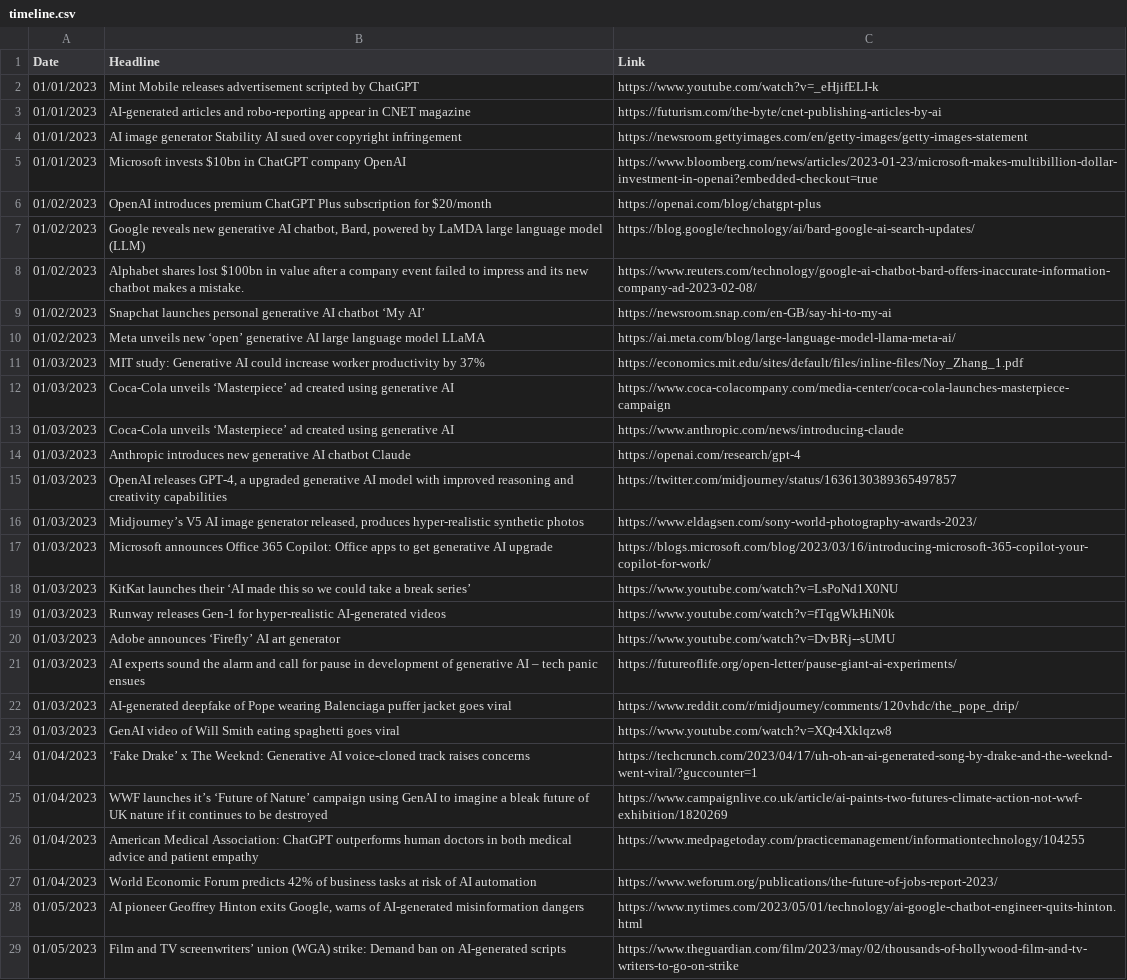
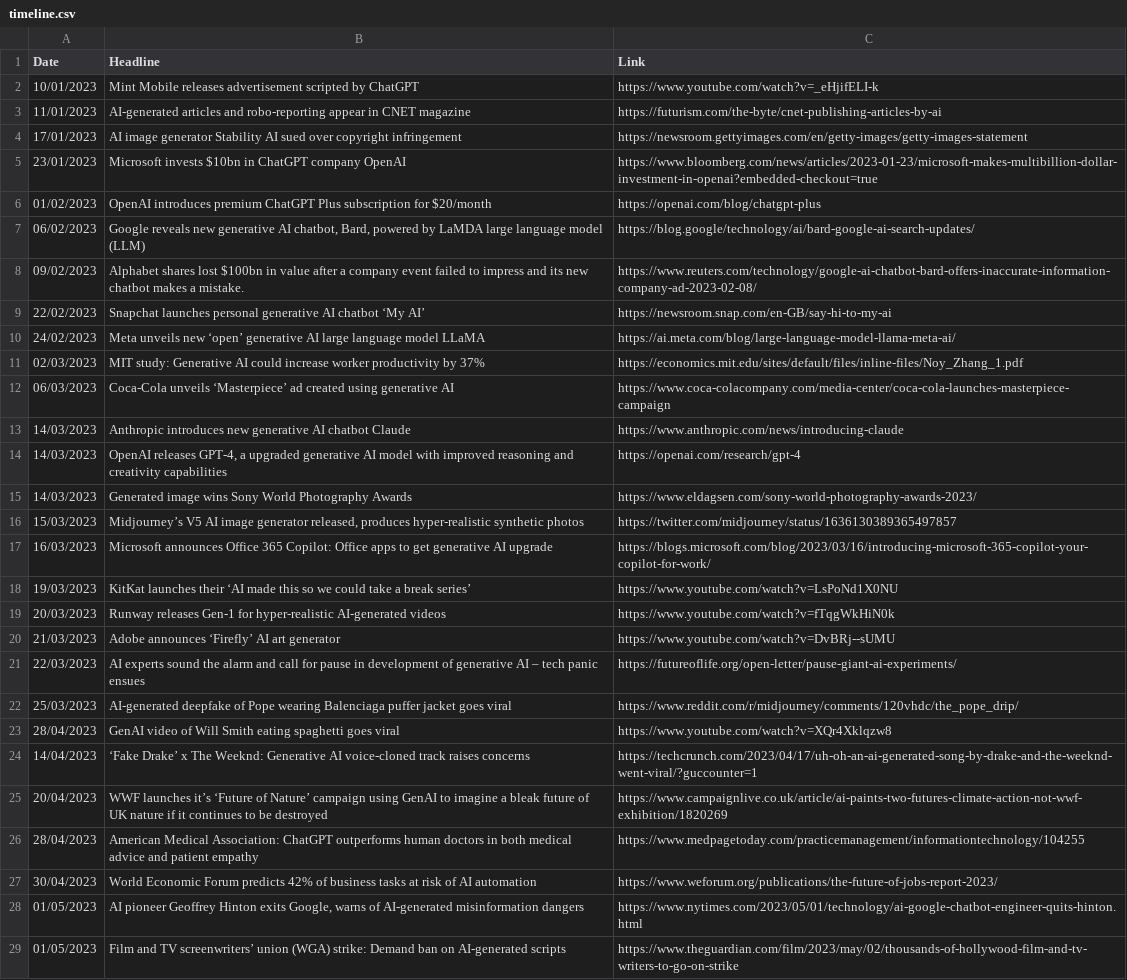
Before and after one commit to seanbetts/genai-timeline, a CSV file: timeline.csv, drawn as a sheet; only a part is shown; removed rows and columns are numbered as before the commit, all else as after; the diff covers the shown part only; the diff names each change by its address in the sheet, - before the commit and + after, or states it on an @@ line.

Commit message:
updated timeline

```diff
--- a/timeline.csv
+++ b/timeline.csv
-A2 (Date): 01/01/2023
+A2 (Date): 10/01/2023
-A3 (Date): 01/01/2023
+A3 (Date): 11/01/2023
-A4 (Date): 01/01/2023
+A4 (Date): 17/01/2023
-A5 (Date): 01/01/2023
+A5 (Date): 23/01/2023
-A7 (Date): 01/02/2023
+A7 (Date): 06/02/2023
-A8 (Date): 01/02/2023
+A8 (Date): 09/02/2023
-A9 (Date): 01/02/2023
+A9 (Date): 22/02/2023
-A10 (Date): 01/02/2023
+A10 (Date): 24/02/2023
-A11 (Date): 01/03/2023
+A11 (Date): 02/03/2023
-A12 (Date): 01/03/2023
+A12 (Date): 06/03/2023
-row 13: 01/03/2023 | Coca-Cola unveils ‘Masterpiece’ ad created using generative AI | https://www.anthropic.com/news/introducing-claude
-A13:A14 (Date): 01/03/2023
+A13:A14 (Date): 14/03/2023
-C13 (Link): https://openai.com/research/gpt-4
+C13 (Link): https://www.anthropic.com/news/introducing-claude
-C14 (Link): https://twitter.com/midjourney/status/1636130389365497857
+C14 (Link): https://openai.com/research/gpt-4
+row 15: 14/03/2023 | Generated image wins Sony World Photography Awards | https://www.eldagsen.com/sony-world-photography-awards-2023/
-A16 (Date): 01/03/2023
+A16 (Date): 15/03/2023
-C16 (Link): https://www.eldagsen.com/sony-world-photography-awards-2023/
+C16 (Link): https://twitter.com/midjourney/status/1636130389365497857
-A17 (Date): 01/03/2023
+A17 (Date): 16/03/2023
-A18 (Date): 01/03/2023
+A18 (Date): 19/03/2023
-A19 (Date): 01/03/2023
+A19 (Date): 20/03/2023
-A20 (Date): 01/03/2023
+A20 (Date): 21/03/2023
-A21 (Date): 01/03/2023
+A21 (Date): 22/03/2023
-A22 (Date): 01/03/2023
+A22 (Date): 25/03/2023
-A23 (Date): 01/03/2023
+A23 (Date): 28/04/2023
-A24 (Date): 01/04/2023
+A24 (Date): 14/04/2023
-A25 (Date): 01/04/2023
+A25 (Date): 20/04/2023
-A26 (Date): 01/04/2023
+A26 (Date): 28/04/2023
-A27 (Date): 01/04/2023
+A27 (Date): 30/04/2023
```
Also changed, not shown: 107 edited cells elsewhere in this file.
